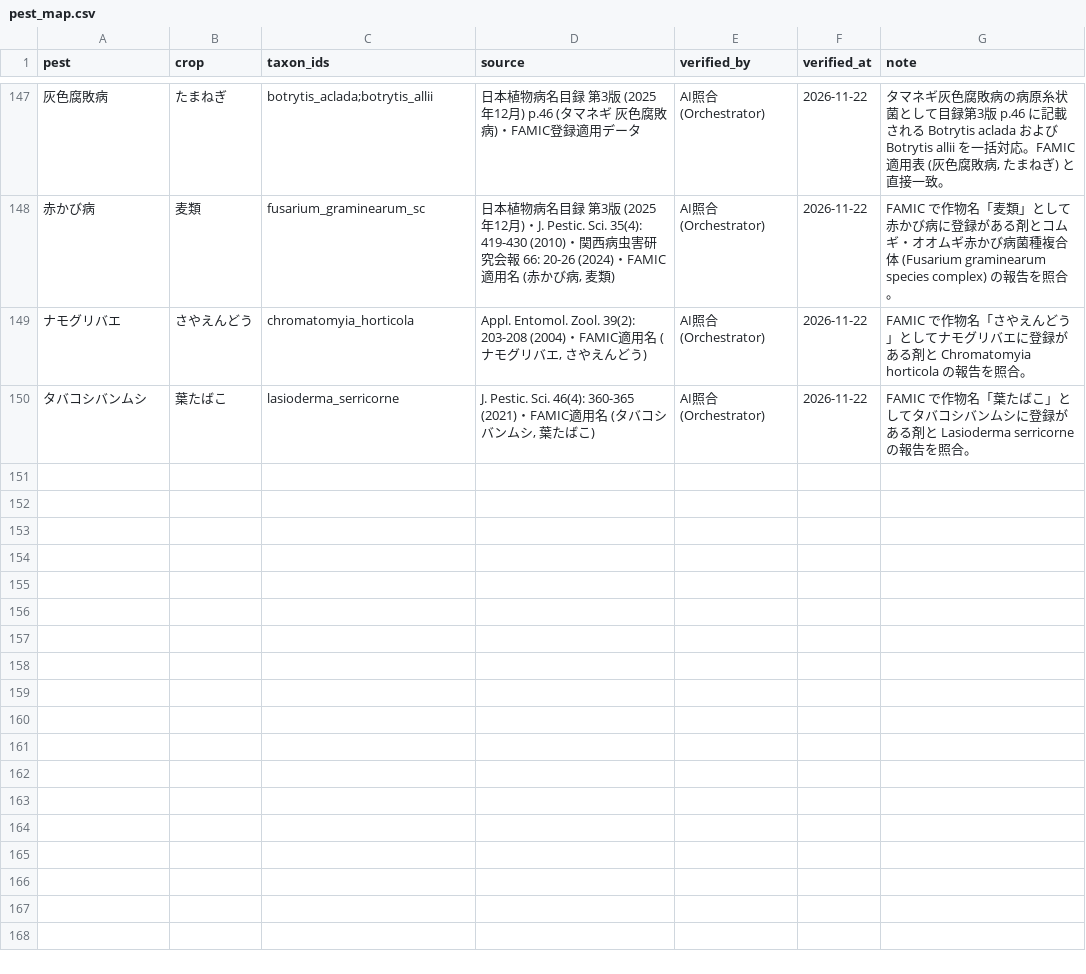
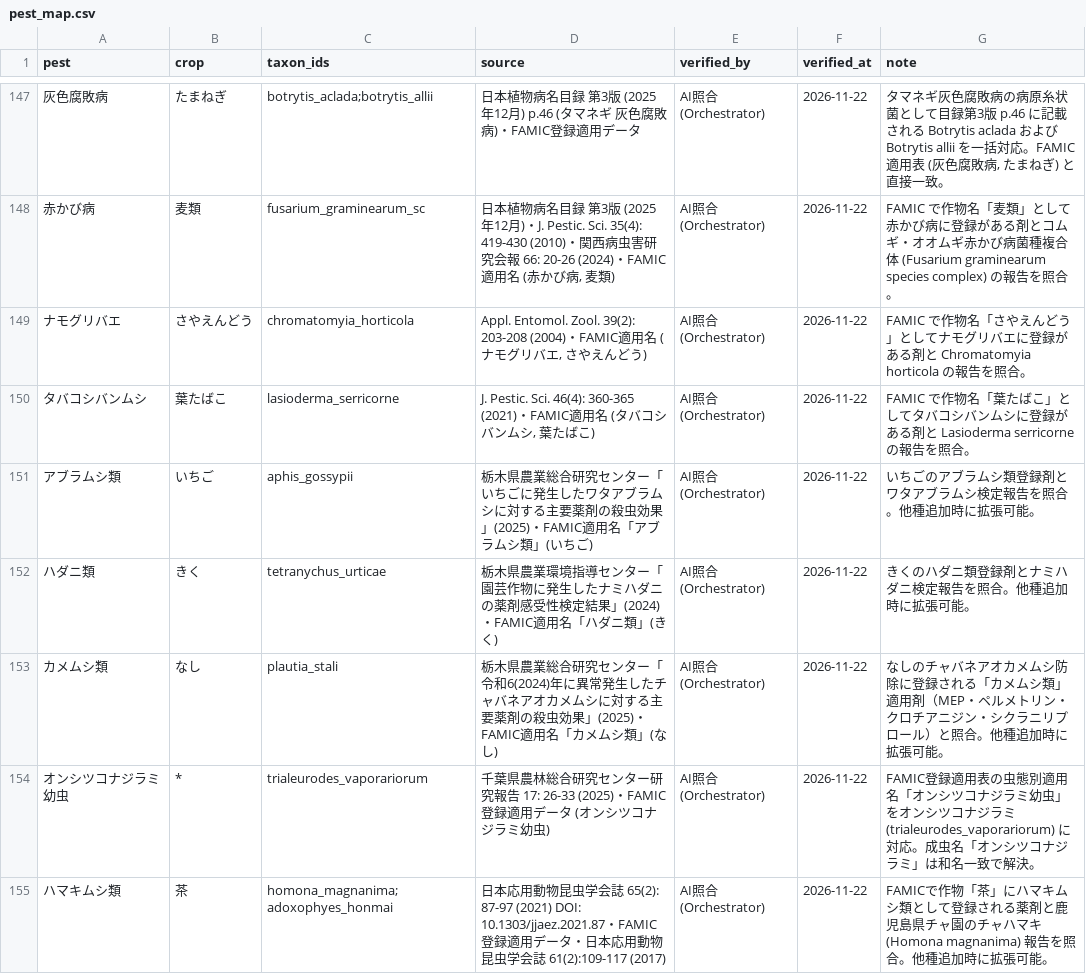
Before and after one commit to yadokari-works/browser-pesticide-search, a CSV file: rawdata/resistance/pest_map.csv, drawn as a sheet; only a part is shown, gaps mark what is left out; the diff covers the shown part only.

Commit message:
feat(resistance): add Pillar R recent prefectural and journal reports

```diff
--- a/rawdata/resistance/pest_map.csv
+++ b/rawdata/resistance/pest_map.csv
@@ -150 +150,6 @@
 タバコシバンムシ,葉たばこ,lasioderma_serricorne,"J. Pestic. Sci. 46(4): 360-365 (2021)・FAMIC適用名 (タバコシバンムシ, 葉たばこ)",AI照合 (Orchestrator),2026-11-22,FAMIC で作物名「葉たばこ」としてタバコシバンムシに登録がある剤と Lasioderma serricorne の報告を照合。
+アブラムシ類,いちご,aphis_gossypii,栃木県農業総合研究センター「いちごに発生したワタアブラムシに対する主要薬剤の殺虫効果」(2025)・FAMIC適用名「アブラムシ類」(いちご),AI照合 (Orchestrator),2026-11-22,いちごのアブラムシ類登録剤とワタアブラムシ検定報告を照合。他種追加時に拡張可能。
+ハダニ類,きく,tetranychus_urticae,栃木県農業環境指導センター「園芸作物に発生したナミハダニの薬剤感受性検定結果」(2024)・FAMIC適用名「ハダニ類」(きく),AI照合 (Orchestrator),2026-11-22,きくのハダニ類登録剤とナミハダニ検定報告を照合。他種追加時に拡張可能。
+カメムシ類,なし,plautia_stali,栃木県農業総合研究センター「令和6(2024)年に異常発生したチャバネアオカメムシに対する主要薬剤の殺虫効果」(2025)・FAMIC適用名「カメムシ類」(なし),AI照合 (Orchestrator),2026-11-22,なしのチャバネアオカメムシ防除に登録される「カメムシ類」適用剤（MEP・ペルメトリン・クロチアニジン・シクラニリプロール）と照合。他種追加時に拡張可能。
+オンシツコナジラミ幼虫,*,trialeurodes_vaporariorum,千葉県農林総合研究センター研究報告 17: 26-33 (2025)・FAMIC登録適用データ (オンシツコナジラミ幼虫),AI照合 (Orchestrator),2026-11-22,FAMIC登録適用表の虫態別適用名「オンシツコナジラミ幼虫」をオンシツコナジラミ (trialeurodes_vaporariorum) に対応。成虫名「オンシツコナジラミ」は和名一致で解決。
+ハマキムシ類,茶,homona_magnanima;adoxophyes_honmai,日本応用動物昆虫学会誌 65(2): 87-97 (2021) DOI: 10.1303/jjaez.2021.87・FAMIC登録適用データ・日本応用動物昆虫学会誌 61(2):109-117 (2017),AI照合 (Orchestrator),2026-11-22,FAMICで作物「茶」にハマキムシ類として登録される薬剤と鹿児島県チャ園のチャハマキ (Homona magnanima) 報告を照合。他種追加時に拡張可能。
```
Also changed, not shown: 4 added rows and 14 edited cells elsewhere in this file, rawdata/resistance/taxa.csv, 5 other files.
